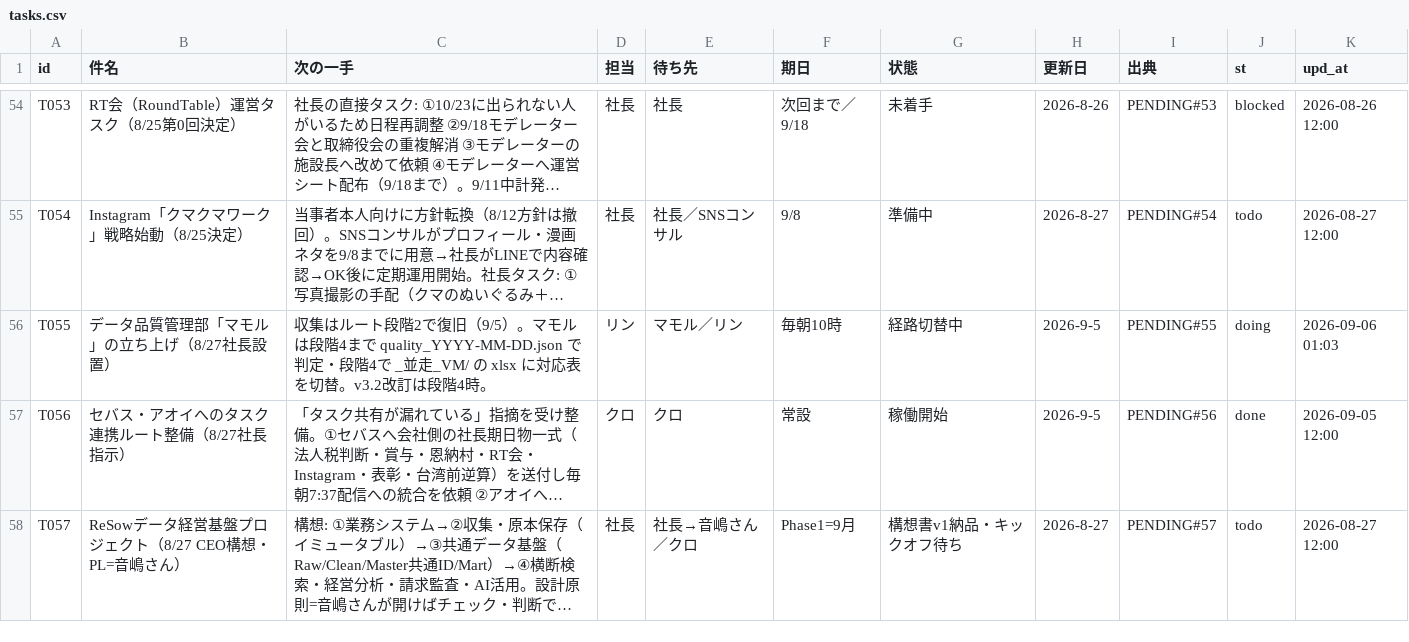
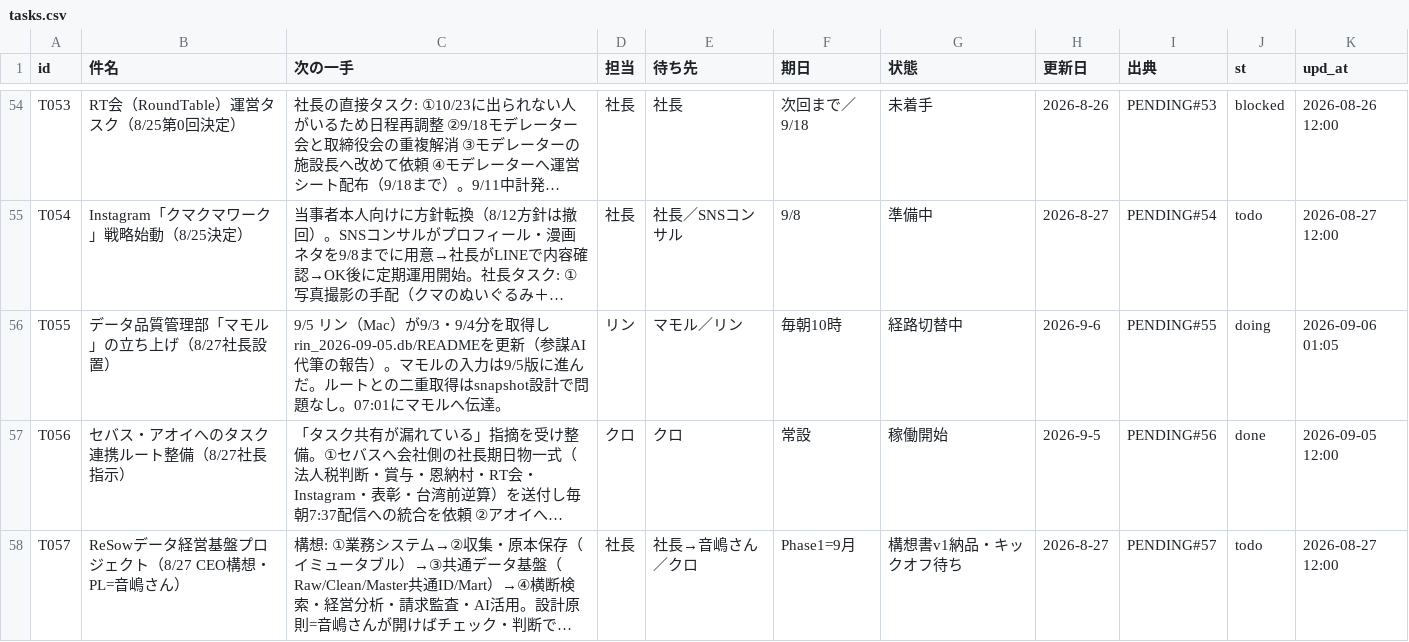
Before and after one commit to kumasan99/cloude, a CSV file: docs/ledger/tasks.csv, drawn as a sheet; only a part is shown, gaps mark what is left out; long unchanged cells end in …; the diff covers the shown part only; the diff names each change by its address in the sheet, - before the commit and + after, or states it on an @@ line.

```diff
--- a/docs/ledger/tasks.csv
+++ b/docs/ledger/tasks.csv
-C56 (次の一手): 収集はルート段階2で復旧（9/5）。マモルは段階4まで quality_YYYY-MM-DD.json で判定・段階4で _並走_VM/ の xlsx に対応表を切替。v3.2改訂は段階4時。
+C56 (次の一手): 9/5 リン（Mac）が9/3・9/4分を取得し rin_2026-09-05.db/READMEを更新（参謀AI代筆の報告）。マモルの入力は9/5版に進んだ。ルートとの二重取得はsnapshot設計で問題なし。07:01にマモルへ伝達。
-H56 (更新日): 2026-9-5
+H56 (更新日): 2026-9-6
-K56 (upd_at): 2026-09-06 01:03
+K56 (upd_at): 2026-09-06 01:05
```
Also changed, not shown: 9 edited cells elsewhere in this file, docs/ledger/messages.csv.
